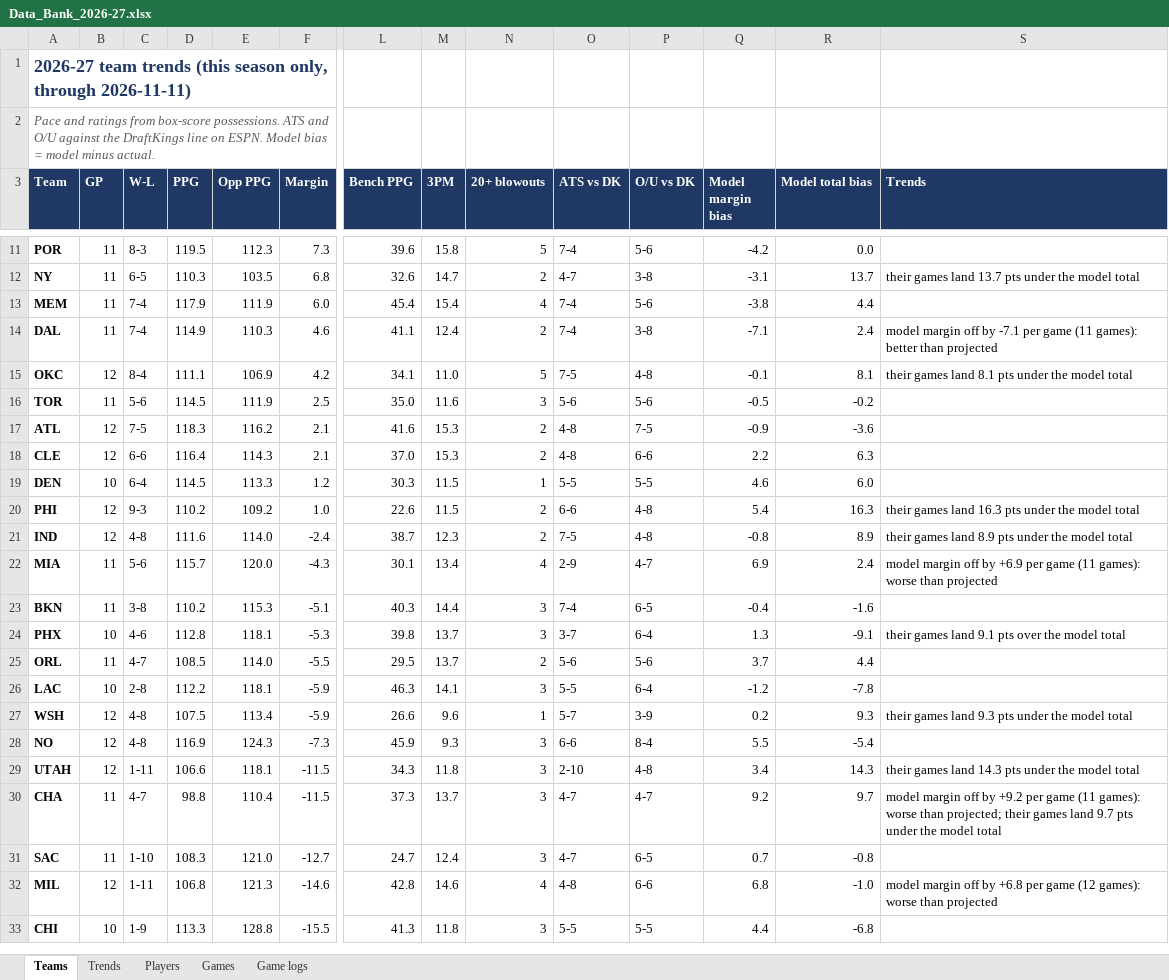
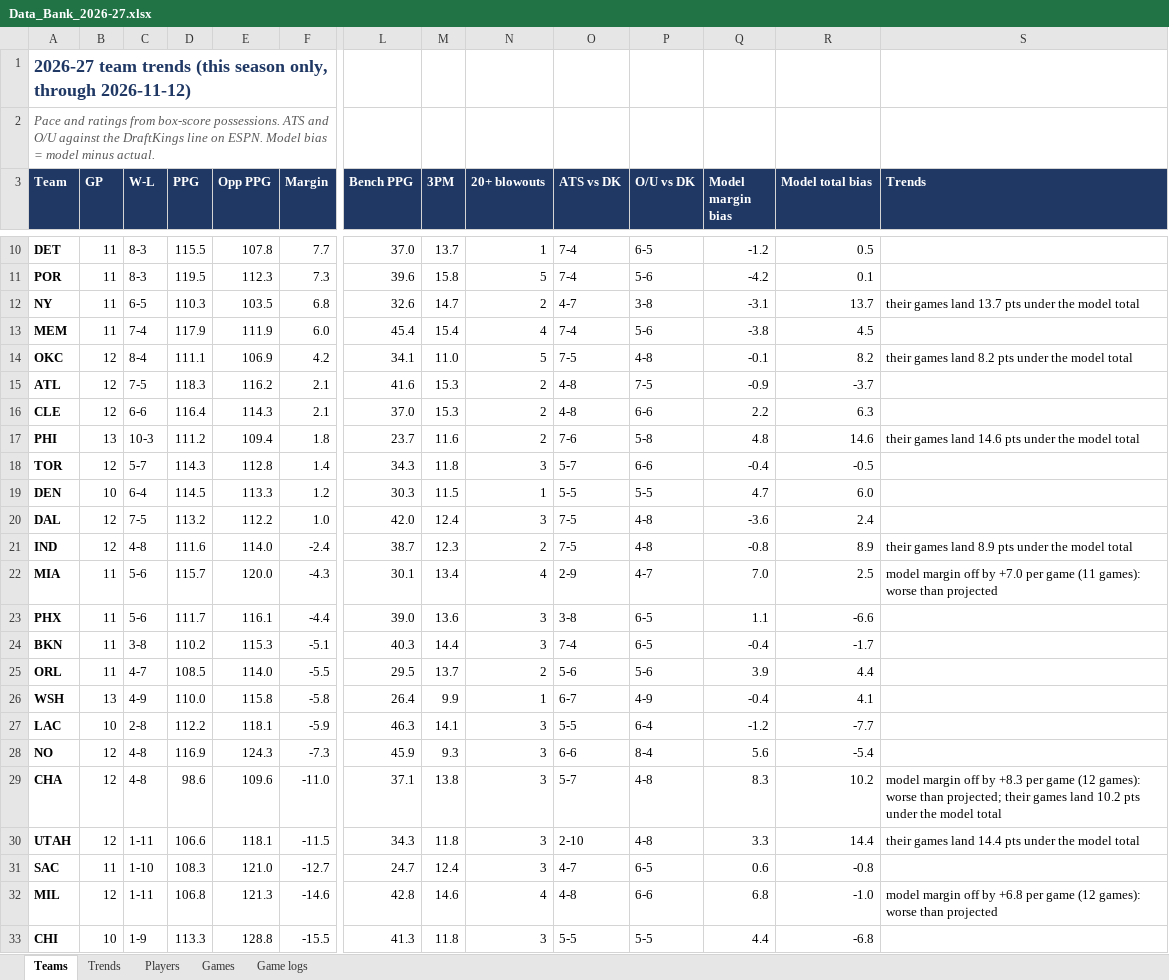
Before and after one commit to HeyShawtty/nba-quant-desk, an Excel workbook: reports/Data_Bank_2026-27.xlsx, sheet Teams, drawn as a sheet; only a part is shown, gaps mark what is left out; values as stored, in another font and other column widths than the file's, no borders; removed rows and columns are numbered as before the commit, all else as after; rows hold the shown columns only; the diff covers the shown part only; the diff names each change by its address in the sheet, - before the commit and + after, or states it on an @@ line.

```diff
--- a/reports/Data_Bank_2026-27.xlsx (sheet Teams)
+++ b/reports/Data_Bank_2026-27.xlsx (sheet Teams)
-A1 (Team): …only, through 2026-11-11)
+A1 (Team): …only, through 2026-11-12)
+row 10: DET | 11 | 8-3 | 115.5 | 107.8 | 7.7 | 37.0 | 13.7 | 1 | 7-4 | 6-5 | -1.2 | 0.5
-R11 (Model total bias): 0.0
+R11 (Model total bias): 0.1
-R13 (Model total bias): 4.4
+R13 (Model total bias): 4.5
-row 14: DAL | 11 | 7-4 | 114.9 | 110.3 | 4.6 | 41.1 | 12.4 | 2 | 7-4 | 3-8 | -7.1 | 2.4 | model margin off by -7.1 per game (11 games): better than projected
-R14 (Model total bias): 8.1
+R14 (Model total bias): 8.2
-S14 (Trends): …games land 8.1 pts under…
+S14 (Trends): …games land 8.2 pts under…
-row 16: TOR | 11 | 5-6 | 114.5 | 111.9 | 2.5 | 35.0 | 11.6 | 3 | 5-6 | 5-6 | -0.5 | -0.2
-R15 (Model total bias): -3.6
+R15 (Model total bias): -3.7
+row 17: PHI | 13 | 10-3 | 111.2 | 109.4 | 1.8 | 23.7 | 11.6 | 2 | 7-6 | 5-8 | 4.8 | 14.6 | their games land 14.6 pts under the model total
+row 18: TOR | 12 | 5-7 | 114.3 | 112.8 | 1.4 | 34.3 | 11.8 | 3 | 5-7 | 6-6 | -0.4 | -0.5
-Q19 (Model margin bias): 4.6
+Q19 (Model margin bias): 4.7
-row 20: PHI | 12 | 9-3 | 110.2 | 109.2 | 1.0 | 22.6 | 11.5 | 2 | 6-6 | 4-8 | 5.4 | 16.3 | their games land 16.3 pts under the model total
+row 20: DAL | 12 | 7-5 | 113.2 | 112.2 | 1.0 | 42.0 | 12.4 | 3 | 7-5 | 4-8 | -3.6 | 2.4
-Q22 (Model margin bias): 6.9
+Q22 (Model margin bias): 7.0
-R22 (Model total bias): 2.4
+R22 (Model total bias): 2.5
-S22 (Trends): …off by +6.9 per game…
+S22 (Trends): …off by +7.0 per game…
+row 23: PHX | 11 | 5-6 | 111.7 | 116.1 | -4.4 | 39.0 | 13.6 | 3 | 3-8 | 6-5 | 1.1 | -6.6
-R24 (Model total bias): -1.6
+R24 (Model total bias): -1.7
-row 24: PHX | 10 | 4-6 | 112.8 | 118.1 | -5.3 | 39.8 | 13.7 | 3 | 3-7 | 6-4 | 1.3 | -9.1 | their games land 9.1 pts over the model total
-Q25 (Model margin bias): 3.7
+Q25 (Model margin bias): 3.9
+row 26: WSH | 13 | 4-9 | 110.0 | 115.8 | -5.8 | 26.4 | 9.9 | 1 | 6-7 | 4-9 | -0.4 | 4.1
-R27 (Model total bias): -7.8
+R27 (Model total bias): -7.7
-row 27: WSH | 12 | 4-8 | 107.5 | 113.4 | -5.9 | 26.6 | 9.6 | 1 | 5-7 | 3-9 | 0.2 | 9.3 | their games land 9.3 pts under the model total
-Q28 (Model margin bias): 5.5
+Q28 (Model margin bias): 5.6
+row 29: CHA | 12 | 4-8 | 98.6 | 109.6 | -11.0 | 37.1 | 13.8 | 3 | 5-7 | 4-8 | 8.3 | 10.2 | model margin off by +8.3 per game (12 games): worse than projected; their games land 10.2 pts under the model total
-Q30 (Model margin bias): 3.4
+Q30 (Model margin bias): 3.3
-R30 (Model total bias): 14.3
+R30 (Model total bias): 14.4
-S30 (Trends): …games land 14.3 pts under…
+S30 (Trends): …games land 14.4 pts under…
-row 30: CHA | 11 | 4-7 | 98.8 | 110.4 | -11.5 | 37.3 | 13.7 | 3 | 4-7 | 4-7 | 9.2 | 9.7 | model margin off by +9.2 per game (11 games): worse than projected; their games land 9.7 pts under the model total
-Q31 (Model margin bias): 0.7
+Q31 (Model margin bias): 0.6
```
Also changed, not shown: 1 added row, 2 removed rows and 4 edited cells elsewhere in this sheet, sheet Game logs, sheet Players, sheet Trends, sheet Games, 13 other files.
